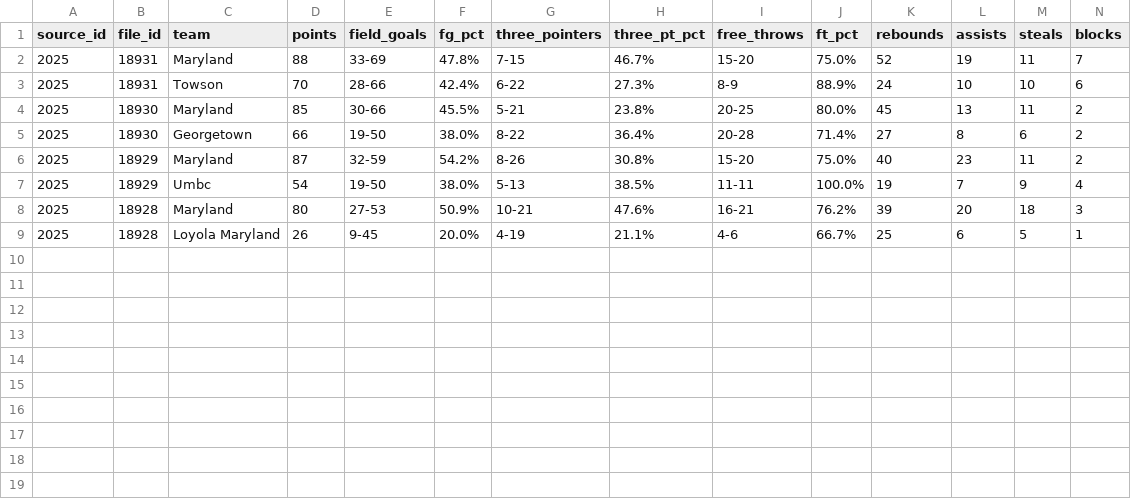
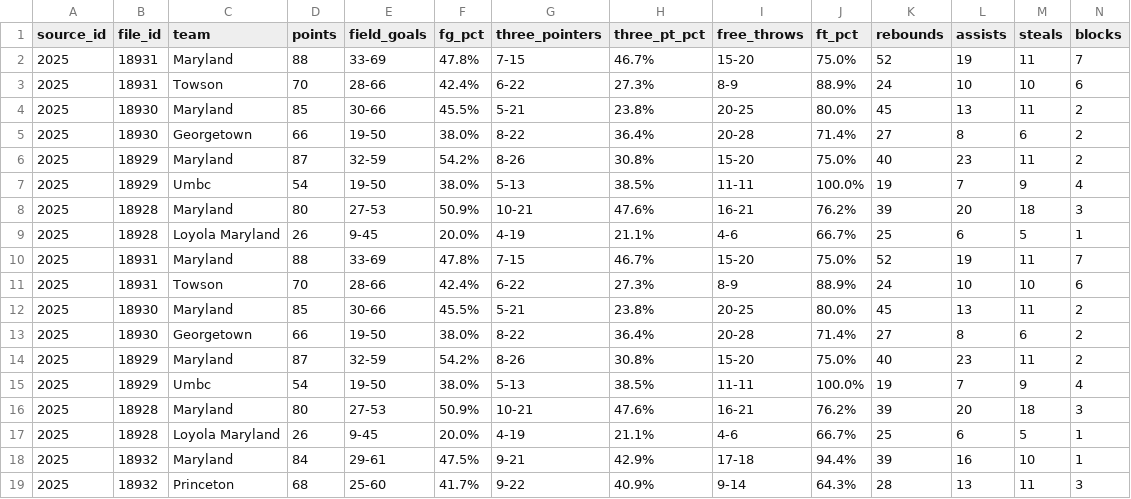
Before and after one commit to dwillis/umdwbb-data, a CSV file: 2025-26/team_totals.csv, drawn as a sheet; only a part is shown; rows hold the shown columns only; the diff names each change by its address in the sheet, - before the commit and + after, or states it on an @@ line.

```diff
--- a/2025-26/team_totals.csv
+++ b/2025-26/team_totals.csv
+row 10: 2025 | 18931 | Maryland | 88 | 33-69 | 47.8% | 7-15 | 46.7% | 15-20 | 75.0% | 52 | 19 | 11 | 7
+row 11: 2025 | 18931 | Towson | 70 | 28-66 | 42.4% | 6-22 | 27.3% | 8-9 | 88.9% | 24 | 10 | 10 | 6
+row 12: 2025 | 18930 | Maryland | 85 | 30-66 | 45.5% | 5-21 | 23.8% | 20-25 | 80.0% | 45 | 13 | 11 | 2
+row 13: 2025 | 18930 | Georgetown | 66 | 19-50 | 38.0% | 8-22 | 36.4% | 20-28 | 71.4% | 27 | 8 | 6 | 2
+row 14: 2025 | 18929 | Maryland | 87 | 32-59 | 54.2% | 8-26 | 30.8% | 15-20 | 75.0% | 40 | 23 | 11 | 2
+row 15: 2025 | 18929 | Umbc | 54 | 19-50 | 38.0% | 5-13 | 38.5% | 11-11 | 100.0% | 19 | 7 | 9 | 4
+row 16: 2025 | 18928 | Maryland | 80 | 27-53 | 50.9% | 10-21 | 47.6% | 16-21 | 76.2% | 39 | 20 | 18 | 3
+row 17: 2025 | 18928 | Loyola Maryland | 26 | 9-45 | 20.0% | 4-19 | 21.1% | 4-6 | 66.7% | 25 | 6 | 5 | 1
+row 18: 2025 | 18932 | Maryland | 84 | 29-61 | 47.5% | 9-21 | 42.9% | 17-18 | 94.4% | 39 | 16 | 10 | 1
+row 19: 2025 | 18932 | Princeton | 68 | 25-60 | 41.7% | 9-22 | 40.9% | 9-14 | 64.3% | 28 | 13 | 11 | 3
```
Also changed, not shown: 2025-26/game_info.csv, 2025-26/period_scores.csv, 3 other files.
